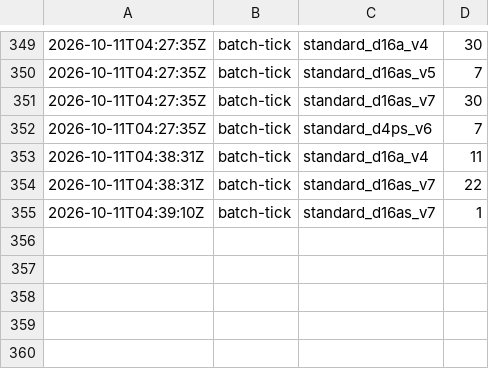
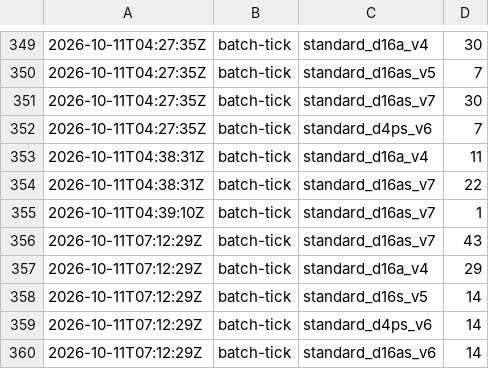
Before and after one commit to cauldnz/Primes, a CSV file: ispc-dev/results/cost-log.csv, drawn as a sheet; only a part is shown, gaps mark what is left out; the diff names each change by its address in the sheet, - before the commit and + after, or states it on an @@ line.

```diff
--- a/ispc-dev/results/cost-log.csv
+++ b/ispc-dev/results/cost-log.csv
+row 356: 2026-10-11T07:12:29Z | batch-tick | standard_d16as_v7 | 43
+row 357: 2026-10-11T07:12:29Z | batch-tick | standard_d16a_v4 | 29
+row 358: 2026-10-11T07:12:29Z | batch-tick | standard_d16s_v5 | 14
+row 359: 2026-10-11T07:12:29Z | batch-tick | standard_d4ps_v6 | 14
+row 360: 2026-10-11T07:12:29Z | batch-tick | standard_d16as_v6 | 14
```
Also changed, not shown: ispc-dev/results/hc/jobs.tsv, 14 other files.
